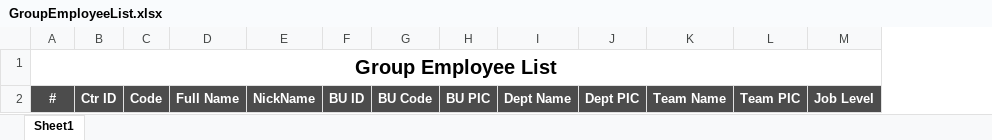
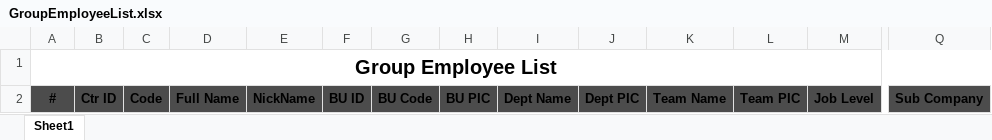
Before and after one commit to starixvn/hrm_Group-HRM, an Excel workbook: HRM.Website/ExcelTemplates/GroupEmployeeList.xlsx, sheet Sheet1, drawn as a sheet; only a part is shown, gaps mark what is left out; values as stored, in another font and other column widths than the file's, no borders; the diff covers the shown part only; the diff names each change by its address in the sheet, - before the commit and + after, or states it on an @@ line.

Commit message:
feat: add BU code column in Team mng - HR space

```diff
--- a/HRM.Website/ExcelTemplates/GroupEmployeeList.xlsx (sheet Sheet1)
+++ b/HRM.Website/ExcelTemplates/GroupEmployeeList.xlsx (sheet Sheet1)
+column Q, row 2: Sub Company
-A2:M2 text colour: #FFFFFF
+A2:M2 text colour: black
```
Also changed, not shown: cell formats elsewhere in this sheet, 4 other files.
